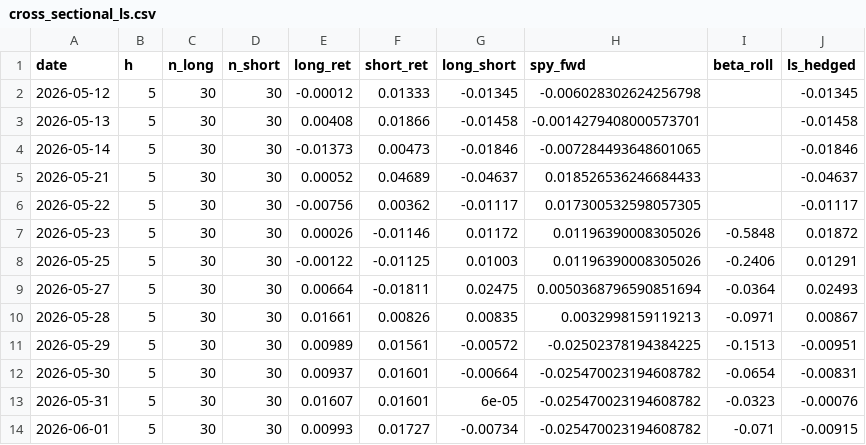
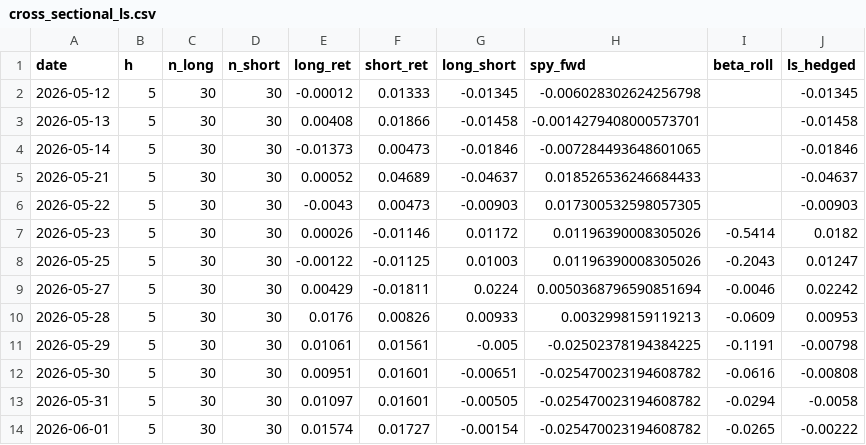
Before and after one commit to Southpaw3234/Quant-Terminal, a CSV file: data/shadow/cross_sectional_ls.csv, drawn as a sheet; only a part is shown; the diff covers the shown part only.

```diff
--- a/data/shadow/cross_sectional_ls.csv
+++ b/data/shadow/cross_sectional_ls.csv
@@ -5,10 +5,10 @@ date,h,n_long,n_short,long_ret,short_ret,long_short,spy_fwd,beta_roll,ls_hedged
 2026-05-21,5,30,30,0.00052,0.04689,-0.04637,0.018526536246684433,,-0.04637
-2026-05-22,5,30,30,-0.00756,0.00362,-0.01117,0.017300532598057305,,-0.01117
-2026-05-23,5,30,30,0.00026,-0.01146,0.01172,0.01196390008305026,-0.5848,0.01872
-2026-05-25,5,30,30,-0.00122,-0.01125,0.01003,0.01196390008305026,-0.2406,0.01291
-2026-05-27,5,30,30,0.00664,-0.01811,0.02475,0.0050368796590851694,-0.0364,0.02493
-2026-05-28,5,30,30,0.01661,0.00826,0.00835,0.0032998159119213,-0.0971,0.00867
-2026-05-29,5,30,30,0.00989,0.01561,-0.00572,-0.02502378194384225,-0.1513,-0.00951
-2026-05-30,5,30,30,0.00937,0.01601,-0.00664,-0.025470023194608782,-0.0654,-0.00831
-2026-05-31,5,30,30,0.01607,0.01601,6e-05,-0.025470023194608782,-0.0323,-0.00076
-2026-06-01,5,30,30,0.00993,0.01727,-0.00734,-0.025470023194608782,-0.071,-0.00915
+2026-05-22,5,30,30,-0.0043,0.00473,-0.00903,0.017300532598057305,,-0.00903
+2026-05-23,5,30,30,0.00026,-0.01146,0.01172,0.01196390008305026,-0.5414,0.0182
+2026-05-25,5,30,30,-0.00122,-0.01125,0.01003,0.01196390008305026,-0.2043,0.01247
+2026-05-27,5,30,30,0.00429,-0.01811,0.0224,0.0050368796590851694,-0.0046,0.02242
+2026-05-28,5,30,30,0.0176,0.00826,0.00933,0.0032998159119213,-0.0609,0.00953
+2026-05-29,5,30,30,0.01061,0.01561,-0.005,-0.02502378194384225,-0.1191,-0.00798
+2026-05-30,5,30,30,0.00951,0.01601,-0.00651,-0.025470023194608782,-0.0616,-0.00808
+2026-05-31,5,30,30,0.01097,0.01601,-0.00505,-0.025470023194608782,-0.0294,-0.0058
+2026-06-01,5,30,30,0.01574,0.01727,-0.00154,-0.025470023194608782,-0.0265,-0.00222
```
Also changed, not shown: 1 added row and 106 edited cells elsewhere in this file, data/predictions/pnl_history.csv, data/shadow/cross_sectional_pnl.csv, 25 other files.
